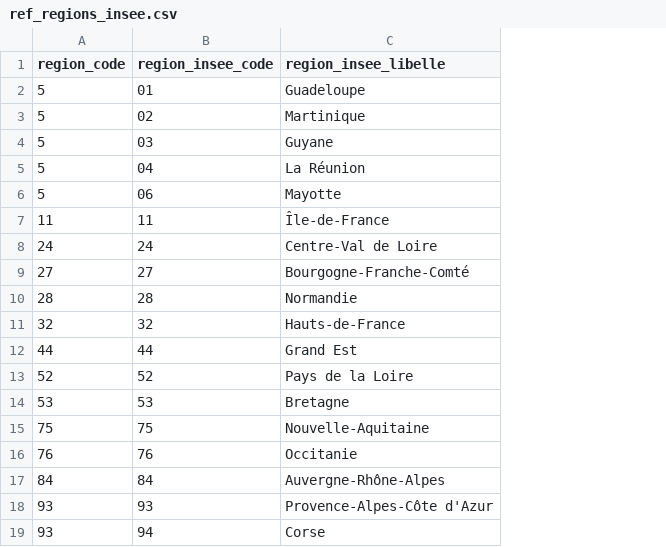
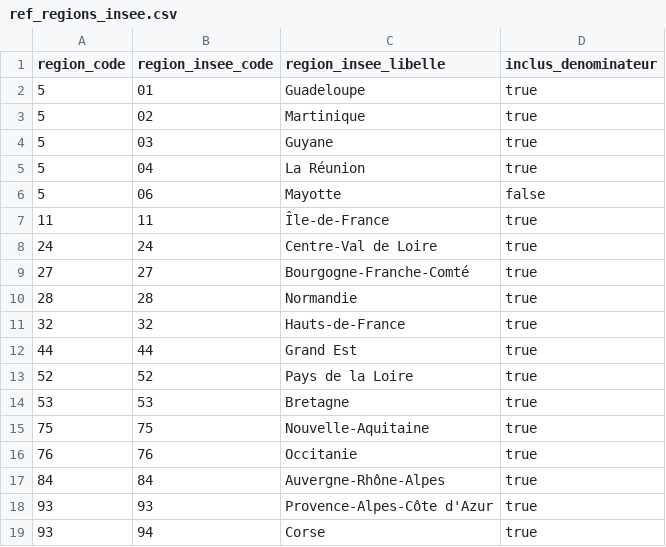
Before and after one commit to alexandradelverdier-cmd/sante-mentale-aws, a CSV file: seeds/ref_regions_insee.csv, drawn as a sheet; the diff names each change by its address in the sheet, - before the commit and + after, or states it on an @@ line.

```diff
--- a/seeds/ref_regions_insee.csv
+++ b/seeds/ref_regions_insee.csv
+column D (inclus_denominateur), rows 2-19: true | true | true | true | false | true | true | true | true | true | true | true | true | true | true | true | true | true
```
Also changed, not shown: 2 other files.
